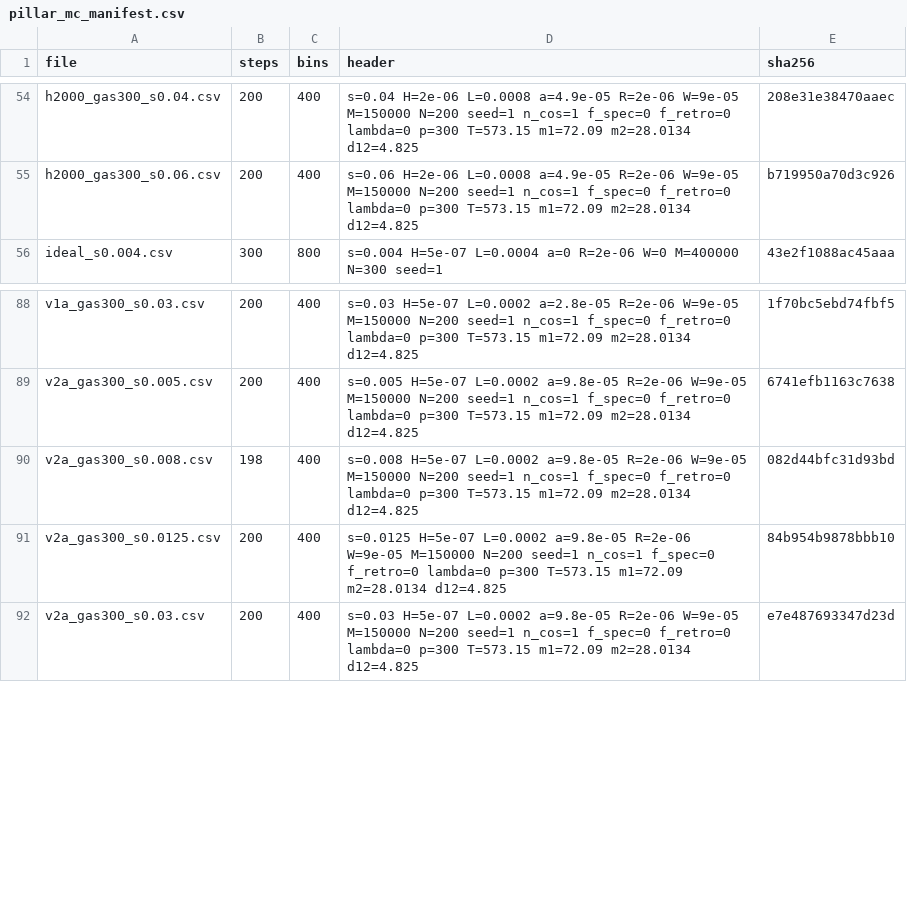
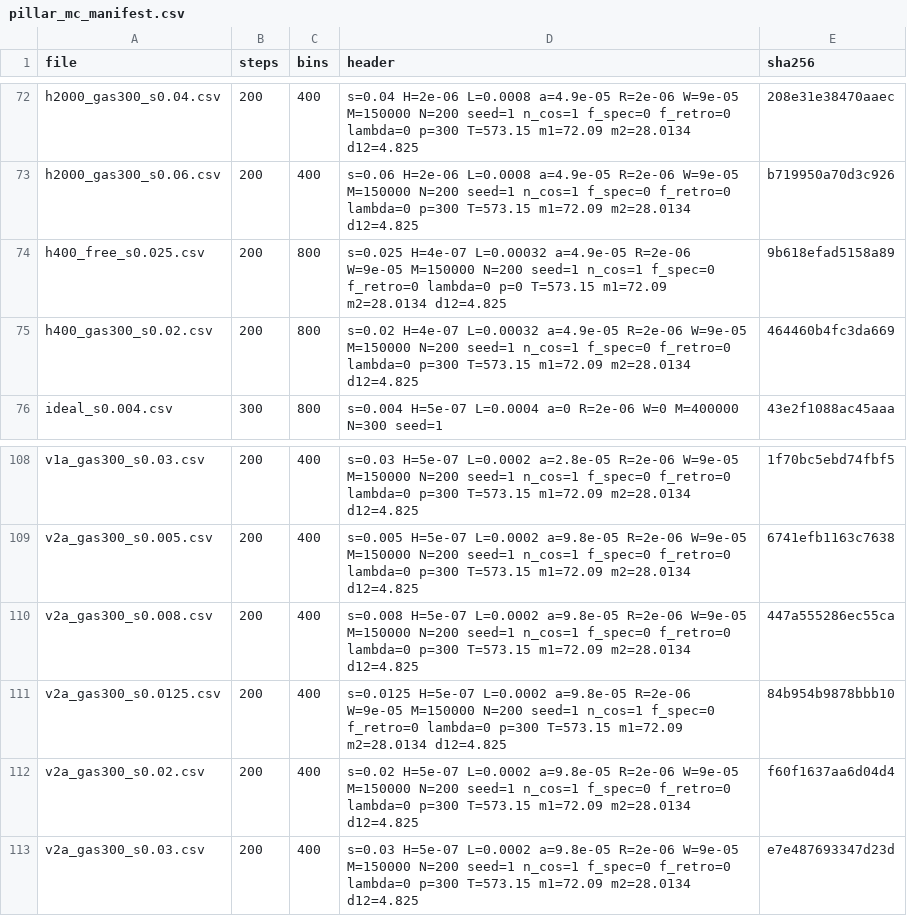
Before and after one commit to Soham-ChemE/ald-conformality, a CSV file: figures/pillar_mc_manifest.csv, drawn as a sheet; only a part is shown, gaps mark what is left out; the diff covers the shown part only.

Commit message:
Mechanism test revised after review: narrowing and spot separated (2 x 2 per transport model), sigma-free scoring on common samples, results with and without the 2000 nm sample, calibration ranges, ceiling and sensitivity per sample, gap-scaling exponent, seed and equilibrium checks, figures
The test is out of sample, not blind and not pre-registered (the earlier commit message's ordering claim is withdrawn:
the held-out table was known and was in the repository before the predictions).

```diff
--- a/figures/pillar_mc_manifest.csv
+++ b/figures/pillar_mc_manifest.csv
@@ -55,2 +73,4 @@ h2000_gas300_s0.04.csv,200,400,s=0.04 H=2e-06 L=0.0008 a=4.9e-05 R=2e-06 W=9e-05
 h2000_gas300_s0.06.csv,200,400,s=0.06 H=2e-06 L=0.0008 a=4.9e-05 R=2e-06 W=9e-05 M=150000 N=200 seed=1 n_cos=1 f_spec=0 f_retro=0 lambda=0 p=300 T=573.15 m1=72.09 m2=28.0134 d12=4.825,b719950a70d3c926
+h400_free_s0.025.csv,200,800,s=0.025 H=4e-07 L=0.00032 a=4.9e-05 R=2e-06 W=9e-05 M=150000 N=200 seed=1 n_cos=1 f_spec=0 f_retro=0 lambda=0 p=0 T=573.15 m1=72.09 m2=28.0134 d12=4.825,9b618efad5158a89
+h400_gas300_s0.02.csv,200,800,s=0.02 H=4e-07 L=0.00032 a=4.9e-05 R=2e-06 W=9e-05 M=150000 N=200 seed=1 n_cos=1 f_spec=0 f_retro=0 lambda=0 p=300 T=573.15 m1=72.09 m2=28.0134 d12=4.825,464460b4fc3da669
 ideal_s0.004.csv,300,800,s=0.004 H=5e-07 L=0.0004 a=0 R=2e-06 W=0 M=400000 N=300 seed=1,43e2f1088ac45aaa
@@ -89,4 +109,5 @@ v1a_gas300_s0.03.csv,200,400,s=0.03 H=5e-07 L=0.0002 a=2.8e-05 R=2e-06 W=9e-05 M
 v2a_gas300_s0.005.csv,200,400,s=0.005 H=5e-07 L=0.0002 a=9.8e-05 R=2e-06 W=9e-05 M=150000 N=200 seed=1 n_cos=1 f_spec=0 f_retro=0 lambda=0 p=300 T=573.15 m1=72.09 m2=28.0134 d12=4.825,6741efb1163c7638
-v2a_gas300_s0.008.csv,198,400,s=0.008 H=5e-07 L=0.0002 a=9.8e-05 R=2e-06 W=9e-05 M=150000 N=200 seed=1 n_cos=1 f_spec=0 f_retro=0 lambda=0 p=300 T=573.15 m1=72.09 m2=28.0134 d12=4.825,082d44bfc31d93bd
+v2a_gas300_s0.008.csv,200,400,s=0.008 H=5e-07 L=0.0002 a=9.8e-05 R=2e-06 W=9e-05 M=150000 N=200 seed=1 n_cos=1 f_spec=0 f_retro=0 lambda=0 p=300 T=573.15 m1=72.09 m2=28.0134 d12=4.825,447a555286ec55ca
 v2a_gas300_s0.0125.csv,200,400,s=0.0125 H=5e-07 L=0.0002 a=9.8e-05 R=2e-06 W=9e-05 M=150000 N=200 seed=1 n_cos=1 f_spec=0 f_retro=0 lambda=0 p=300 T=573.15 m1=72.09 m2=28.0134 d12=4.825,84b954b9878bbb10
+v2a_gas300_s0.02.csv,200,400,s=0.02 H=5e-07 L=0.0002 a=9.8e-05 R=2e-06 W=9e-05 M=150000 N=200 seed=1 n_cos=1 f_spec=0 f_retro=0 lambda=0 p=300 T=573.15 m1=72.09 m2=28.0134 d12=4.825,f60f1637aa6d04d4
 v2a_gas300_s0.03.csv,200,400,s=0.03 H=5e-07 L=0.0002 a=9.8e-05 R=2e-06 W=9e-05 M=150000 N=200 seed=1 n_cos=1 f_spec=0 f_retro=0 lambda=0 p=300 T=573.15 m1=72.09 m2=28.0134 d12=4.825,e7e487693347d23d
```
Also changed, not shown: 18 added rows elsewhere in this file, figures/mechanism_calibration.csv, 17 other files.
